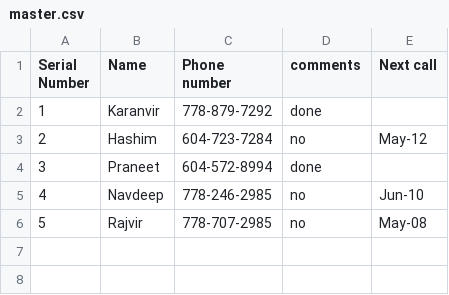
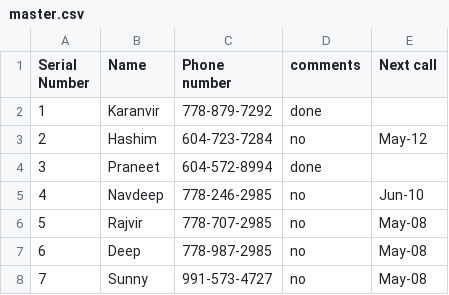
Before and after one commit to karansangha/office-xls, a CSV file: master.csv, drawn as a sheet; the diff names each change by its address in the sheet, - before the commit and + after, or states it on an @@ line.

Commit message:
updated csv with data for testing..

```diff
--- a/master.csv
+++ b/master.csv
+row 7: 6 | Deep | 778-987-2985 | no | May-08
+row 8: 7 | Sunny | 991-573-4727 | no | May-08
```
